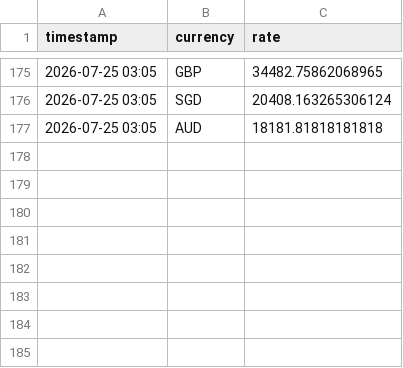
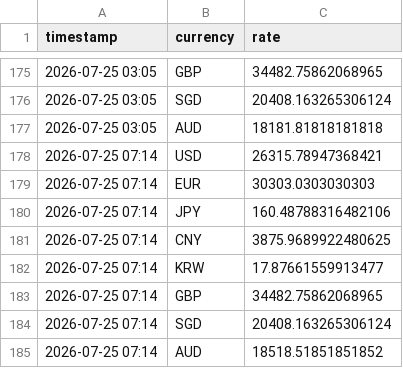
Before and after one commit to tuongphantrue/currency-rate-emailer, a CSV file: rate_history.csv, drawn as a sheet; only a part is shown, gaps mark what is left out.

```diff
--- a/rate_history.csv
+++ b/rate_history.csv
@@ -177 +177,9 @@ timestamp,currency,rate
 2026-07-25 03:05,AUD,18181.81818181818
+2026-07-25 07:14,USD,26315.78947368421
+2026-07-25 07:14,EUR,30303.0303030303
+2026-07-25 07:14,JPY,160.48788316482106
+2026-07-25 07:14,CNY,3875.9689922480625
+2026-07-25 07:14,KRW,17.87661559913477
+2026-07-25 07:14,GBP,34482.75862068965
+2026-07-25 07:14,SGD,20408.163265306124
+2026-07-25 07:14,AUD,18518.51851851852
```
Also changed, not shown: 1 other file.
